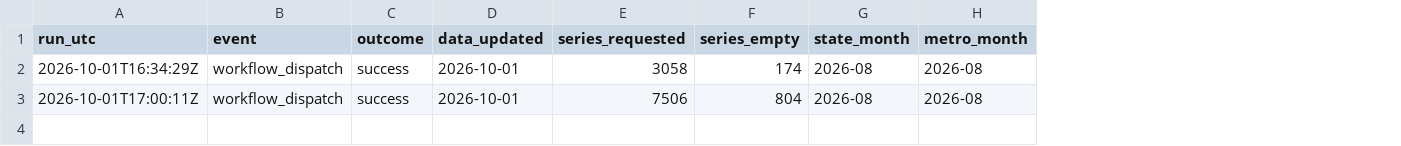
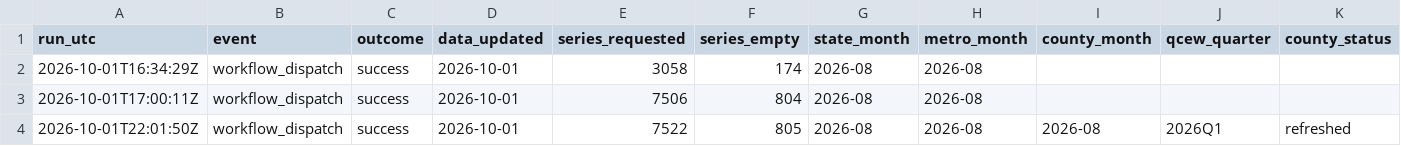
Before and after one commit to cyber-hbliu/workforce_demographic_dashboard, a CSV file: docs/data/run_log.csv, drawn as a sheet; the diff names each change by its address in the sheet, - before the commit and + after, or states it on an @@ line.

```diff
--- a/docs/data/run_log.csv
+++ b/docs/data/run_log.csv
+column I (county_month), empty
+column J (qcew_quarter), empty
+column K (county_status), empty
+row 4: 2026-10-01T22:01:50Z | workflow_dispatch | success | 2026-10-01 | 7522 | 805 | 2026-08 | 2026-08 | 2026-08 | 2026Q1 | refreshed
```
Also changed, not shown: 5 other files.
